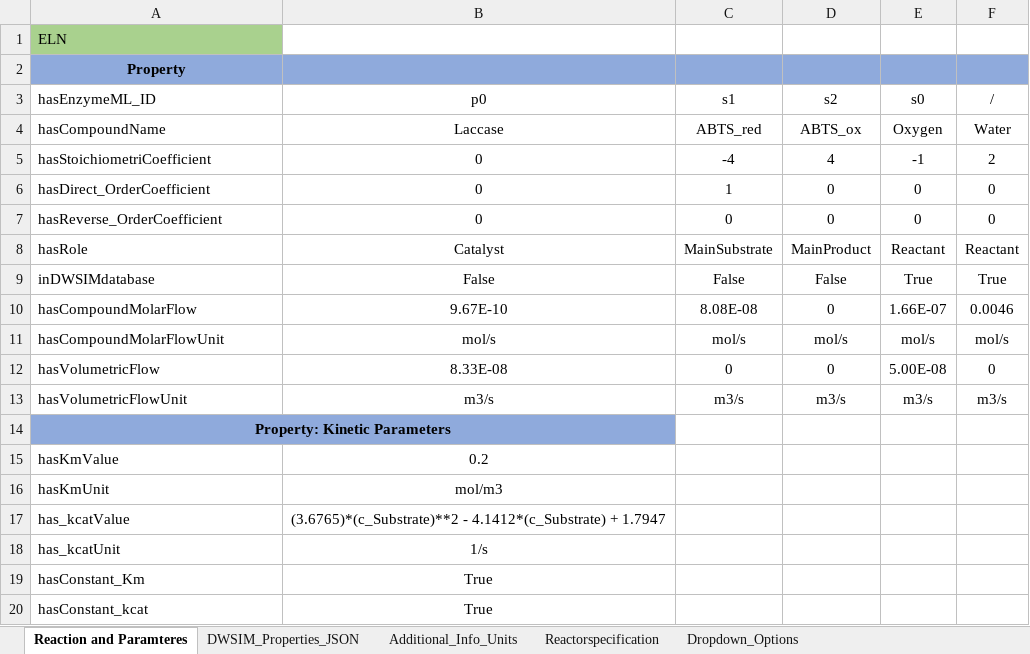
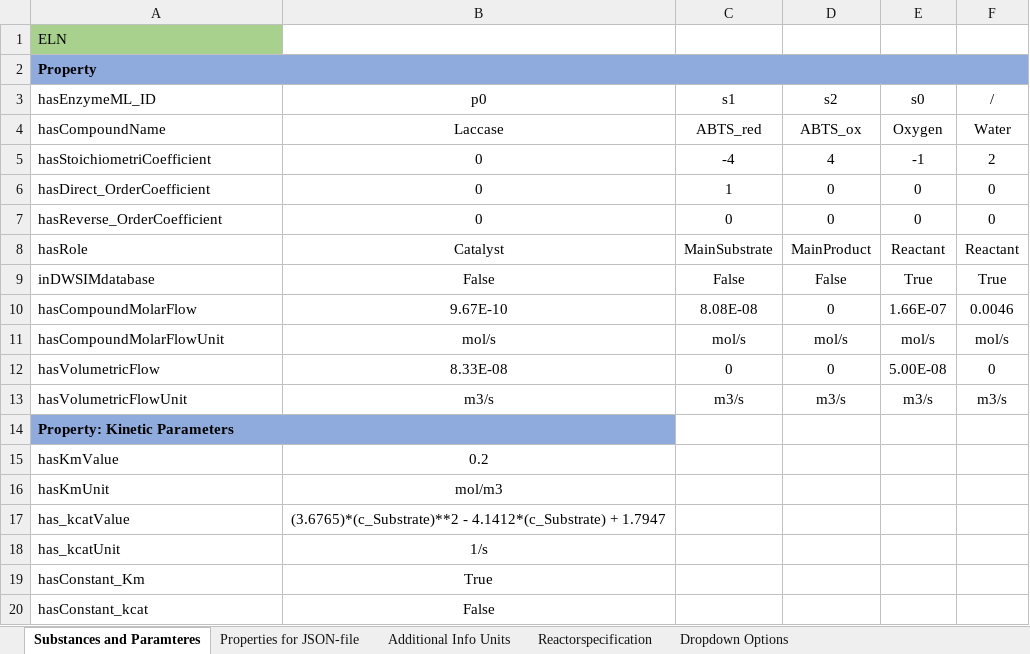
Before and after one commit to TUDoAD/Abschlussarbeiten_Behr, an Excel workbook: Abbaspour/ELNs/Ergänzendes Laborbuch_Kinetik_2.xlsx, sheet Substances and Paramteres, drawn as a sheet; values as stored, in another font and other column widths than the file's, no borders; the diff names each change by its address in the sheet, - before the commit and + after, or states it on an @@ line.

```diff
--- a/Abbaspour/ELNs/Ergänzendes Laborbuch_Kinetik_2.xlsx (sheet Substances and Paramteres)
+++ b/Abbaspour/ELNs/Ergänzendes Laborbuch_Kinetik_2.xlsx (sheet Substances and Paramteres)
-sheet tab: Reaction and Paramteres
+sheet tab: Substances and Paramteres
-sheet tab: DWSIM_Properties_JSON
+sheet tab: Properties for JSON-file
-sheet tab: Additional_Info_Units
+sheet tab: Additional Info Units
-sheet tab: Dropdown_Options
+sheet tab: Dropdown Options
-A2 alignment: center
+A2 alignment: left
+A2:F2 merged
-A14 alignment: center
+A14 alignment: left
-B20 (p0): True
+B20 (p0): False
```
Also changed, not shown: sheet Dropdown Options.
